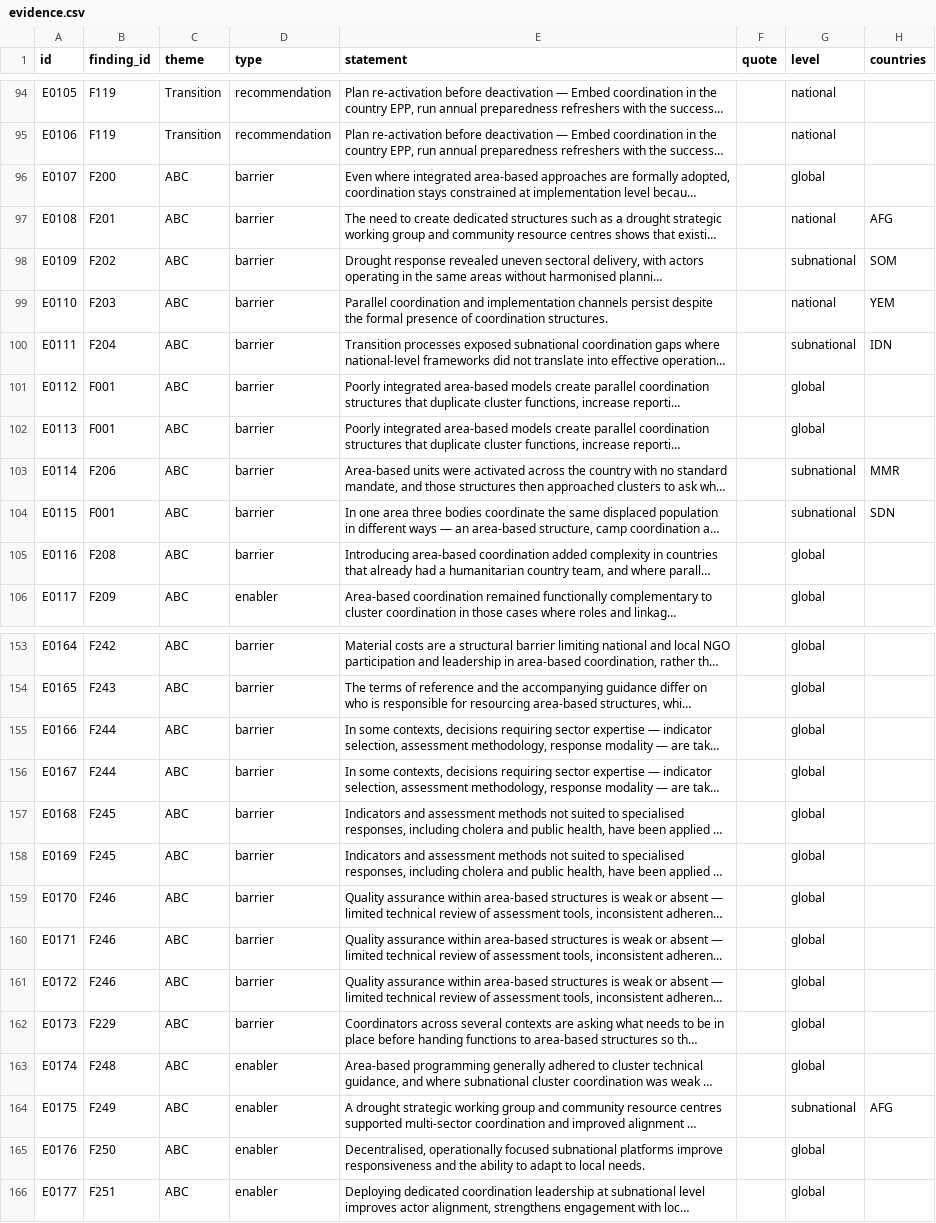
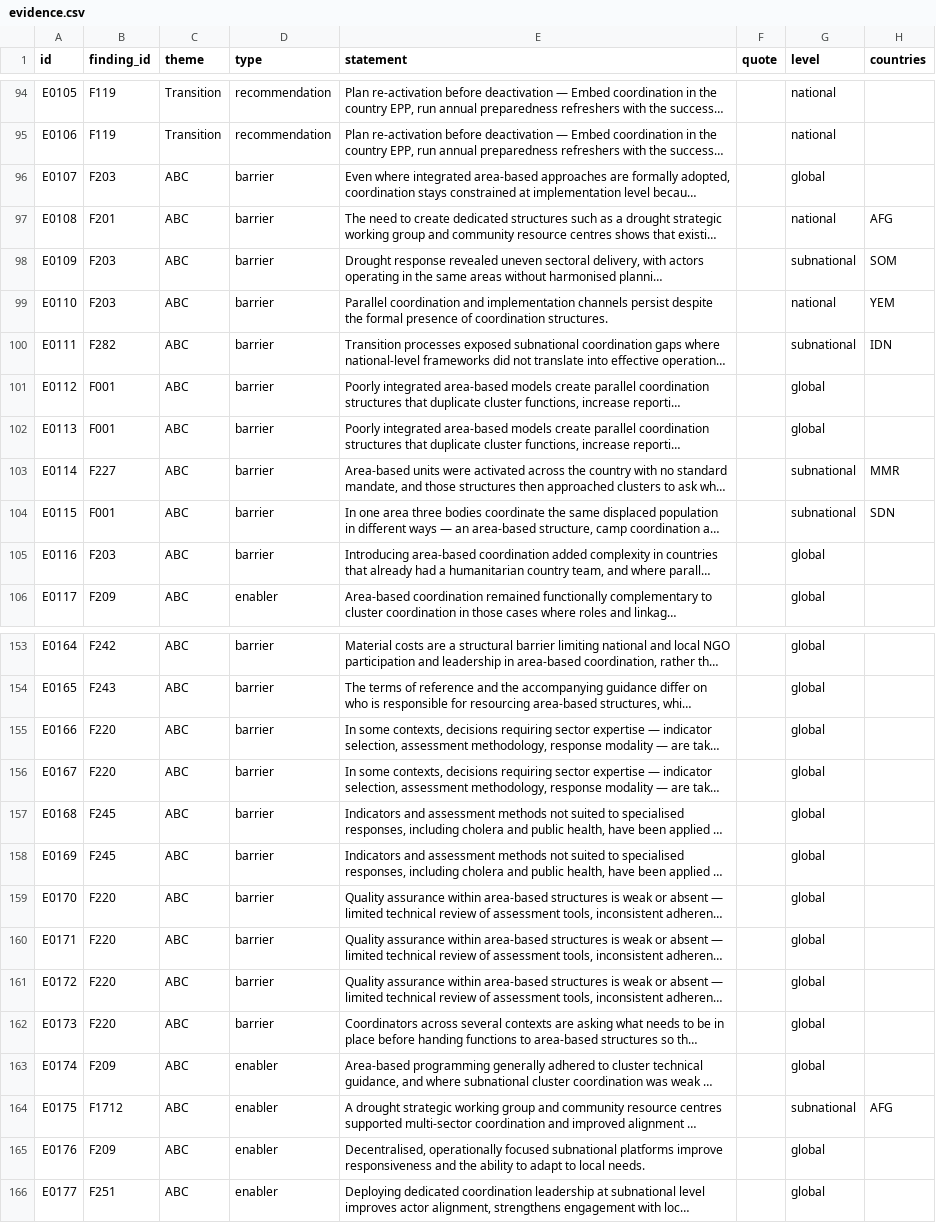
Before and after one commit to workmichelecitton/gwc-abc-transition-evidence, a CSV file: data/evidence.csv, drawn as a sheet; only a part is shown, gaps mark what is left out; long unchanged cells end in …; the diff covers the shown part only; the diff names each change by its address in the sheet, - before the commit and + after, or states it on an @@ line.

Commit message:
Consolidate coordination-architecture: 128 findings -> 82
Third package. 56 records retargeted across 17 merge groups. No record deleted,
no record statement rewritten.

  coordination-architecture  128 -> 82 findings
  high strength               28 -> 34
  holding one record          91 -> 40
  base                       347 -> 301 findings, singletons 75% -> 69%

F229 folded into F220. Both said the same thing - area structures hold
technical decisions without the technical capacity to hold them - and both had
their own highlight row, which is precisely the duplication this pass exists to
remove. F229's highlight and curated statement were deleted rather than left
orphaned; F220 now carries the claim with Myanmar as its example.

Six findings reached high strength. The one that changes the argument is F209:
what determines whether area structures work is not whether they exist but
whether the roles and linkages are written down. The evidence does not support
a general verdict on area-based coordination - it supports a verdict on how it
is configured. Worth having before any advocacy product goes near this.

Also promoted: F102 (coordinators repeatedly asking for a minimum terms of
reference, function by function, which does not exist), F260 (local actors
present without decision-making power), F310 (the architecture changes without
anyone deciding to change it).

```diff
--- a/data/evidence.csv
+++ b/data/evidence.csv
-B96 (finding_id): F200
+B96 (finding_id): F203
-B98 (finding_id): F202
+B98 (finding_id): F203
-B100 (finding_id): F204
+B100 (finding_id): F282
-B103 (finding_id): F206
+B103 (finding_id): F227
-B105 (finding_id): F208
+B105 (finding_id): F203
-B155:B156 (finding_id): F244
+B155:B156 (finding_id): F220
-B159:B161 (finding_id): F246
+B159:B161 (finding_id): F220
-B162 (finding_id): F229
+B162 (finding_id): F220
-B163 (finding_id): F248
+B163 (finding_id): F209
-B164 (finding_id): F249
+B164 (finding_id): F1712
-B165 (finding_id): F250
+B165 (finding_id): F209
```
Also changed, not shown: 42 edited cells elsewhere in this file, data/highlights.csv, 4 other files.
